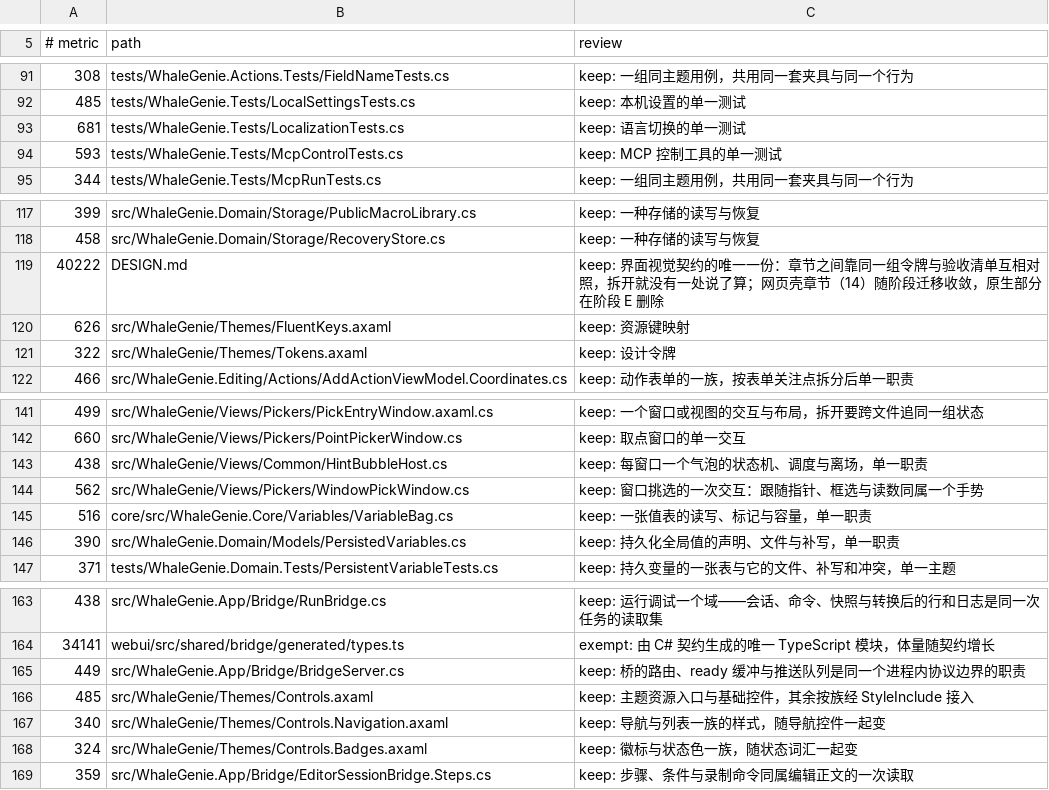
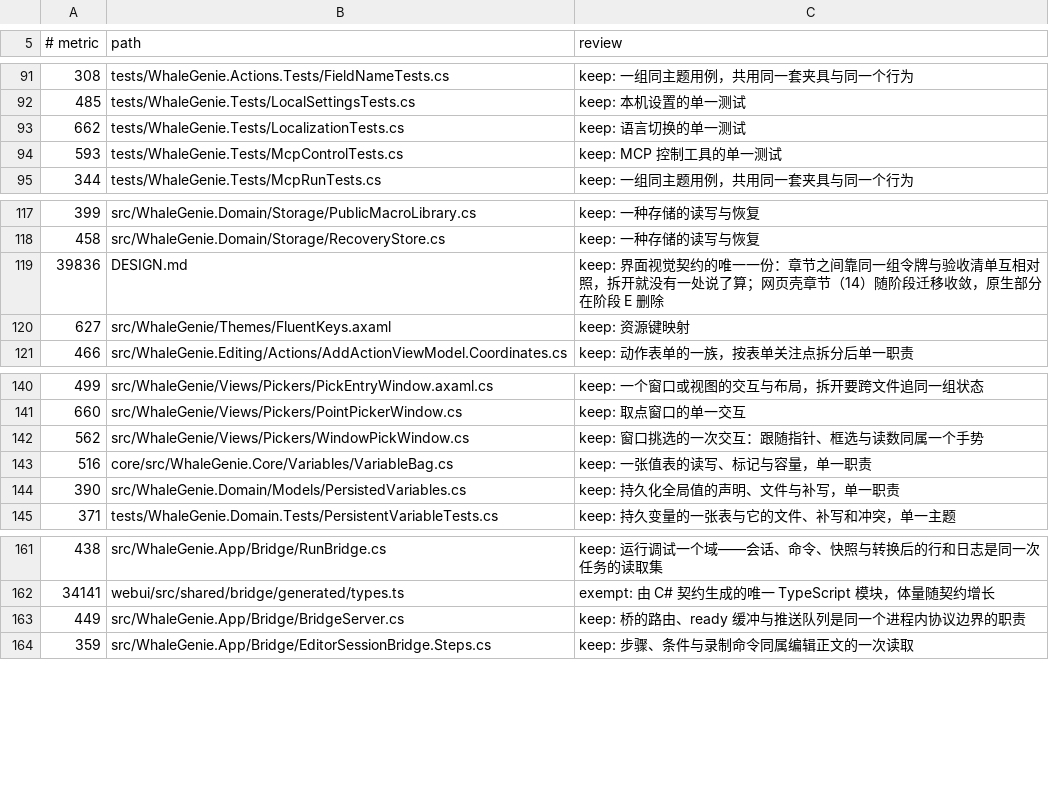
Before and after one commit to ilpoint/WhaleGenie, a TSV file: .githooks/large-file-inventory.tsv, drawn as a sheet; only a part is shown, gaps mark what is left out.

Commit message:
chore: 回写本轮改动后的规模台账
删除死码、死依赖与主题选择器之后，另有文件跌破 300 行检查线或度量变化：HintBubbleHost 的
台账行随文件删除，Tokens/Controls/Controls.Navigation/Controls.Badges 四份主题都跌破 300 行；
FluentKeys 与 DESIGN 的度量按新值回写，LocalizationTests 因删掉 AppIcons 用例而变短。

FileSizeTests 六条用例在本轮工作区上通过：路径存在、无重复、度量吻合、500 行以上已登记、
700 行以上有结论、跌破门限的行已撤。

```diff
--- a/.githooks/large-file-inventory.tsv
+++ b/.githooks/large-file-inventory.tsv
@@ -92,3 +92,3 @@
 485	tests/WhaleGenie.Tests/LocalSettingsTests.cs	keep: 本机设置的单一测试
-681	tests/WhaleGenie.Tests/LocalizationTests.cs	keep: 语言切换的单一测试
+662	tests/WhaleGenie.Tests/LocalizationTests.cs	keep: 语言切换的单一测试
 593	tests/WhaleGenie.Tests/McpControlTests.cs	keep: MCP 控制工具的单一测试
@@ -118,5 +118,4 @@
 458	src/WhaleGenie.Domain/Storage/RecoveryStore.cs	keep: 一种存储的读写与恢复
-40222	DESIGN.md	keep: 界面视觉契约的唯一一份：章节之间靠同一组令牌与验收清单互相对照，拆开就没有一处说了算；网页壳章节（14）随阶段迁移收敛，原生部分在阶段 E 删除
-626	src/WhaleGenie/Themes/FluentKeys.axaml	keep: 资源键映射
-322	src/WhaleGenie/Themes/Tokens.axaml	keep: 设计令牌
+39836	DESIGN.md	keep: 界面视觉契约的唯一一份：章节之间靠同一组令牌与验收清单互相对照，拆开就没有一处说了算；网页壳章节（14）随阶段迁移收敛，原生部分在阶段 E 删除
+627	src/WhaleGenie/Themes/FluentKeys.axaml	keep: 资源键映射
 466	src/WhaleGenie.Editing/Actions/AddActionViewModel.Coordinates.cs	keep: 动作表单的一族，按表单关注点拆分后单一职责
@@ -142,3 +141,2 @@
 660	src/WhaleGenie/Views/Pickers/PointPickerWindow.cs	keep: 取点窗口的单一交互
-438	src/WhaleGenie/Views/Common/HintBubbleHost.cs	keep: 每窗口一个气泡的状态机、调度与离场，单一职责
 562	src/WhaleGenie/Views/Pickers/WindowPickWindow.cs	keep: 窗口挑选的一次交互：跟随指针、框选与读数同属一个手势
@@ -165,5 +163,2 @@
 449	src/WhaleGenie.App/Bridge/BridgeServer.cs	keep: 桥的路由、ready 缓冲与推送队列是同一个进程内协议边界的职责
-485	src/WhaleGenie/Themes/Controls.axaml	keep: 主题资源入口与基础控件，其余按族经 StyleInclude 接入
-340	src/WhaleGenie/Themes/Controls.Navigation.axaml	keep: 导航与列表一族的样式，随导航控件一起变
-324	src/WhaleGenie/Themes/Controls.Badges.axaml	keep: 徽标与状态色一族，随状态词汇一起变
 359	src/WhaleGenie.App/Bridge/EditorSessionBridge.Steps.cs	keep: 步骤、条件与录制命令同属编辑正文的一次读取
```
